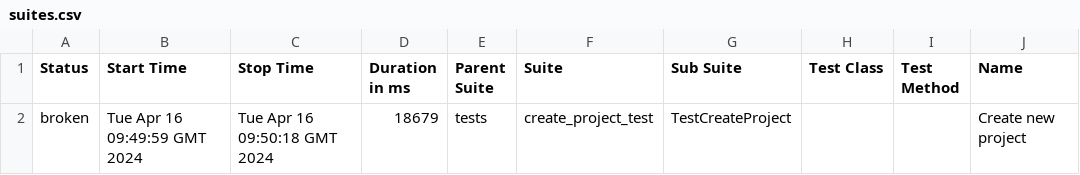
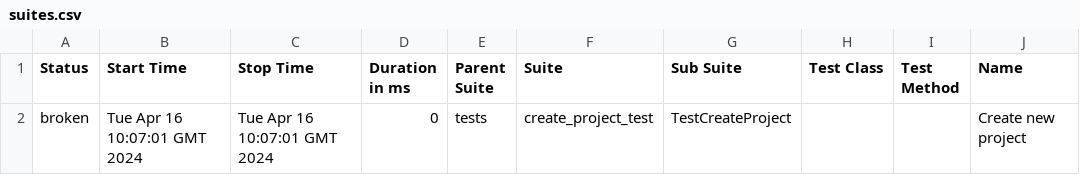
Before and after one commit to MaxBityukov/TestForVIRM, a CSV file: data/suites.csv, drawn as a sheet; only a part is shown; the diff names each change by its address in the sheet, - before the commit and + after, or states it on an @@ line.

Commit message:
Deploying to gh-pages from @ MaxBityukov/TestForVIRM@2092644614609fdd15fe7bd9976547f3d533e7de 🚀

```diff
--- a/data/suites.csv
+++ b/data/suites.csv
-B2 (Start Time): Tue Apr 16 09:49:59 GMT 2024
+B2 (Start Time): Tue Apr 16 10:07:01 GMT 2024
-C2 (Stop Time): Tue Apr 16 09:50:18 GMT 2024
+C2 (Stop Time): Tue Apr 16 10:07:01 GMT 2024
-D2 (Duration in ms): 18679
+D2 (Duration in ms): 0
```
Also changed, not shown: 22 other files.
